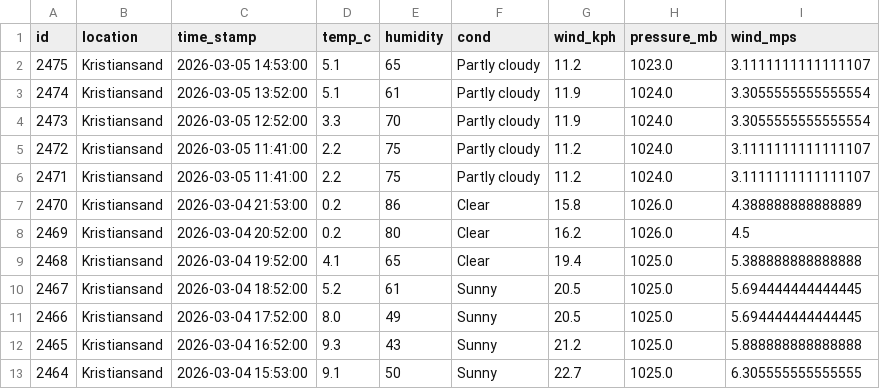
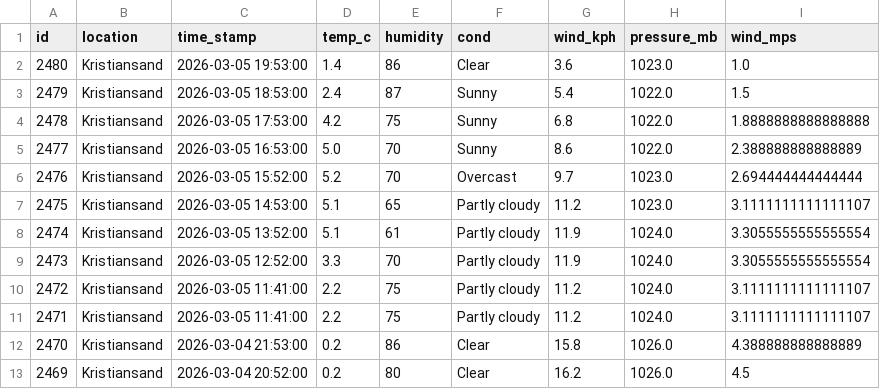
Before and after one commit to Frank-Ellingsen/krs_weather_report, a CSV file: docs/weather_records.csv, drawn as a sheet; only a part is shown; the shorter side is filled out with more unchanged rows.

```diff
--- a/docs/weather_records.csv
+++ b/docs/weather_records.csv
@@ -1,2 +1,7 @@
 id,location,time_stamp,temp_c,humidity,cond,wind_kph,pressure_mb,wind_mps
+2480,Kristiansand,2026-03-05 19:53:00,1.4,86,Clear,3.6,1023.0,1.0
+2479,Kristiansand,2026-03-05 18:53:00,2.4,87,Sunny,5.4,1022.0,1.5
+2478,Kristiansand,2026-03-05 17:53:00,4.2,75,Sunny,6.8,1022.0,1.8888888888888888
+2477,Kristiansand,2026-03-05 16:53:00,5.0,70,Sunny,8.6,1022.0,2.388888888888889
+2476,Kristiansand,2026-03-05 15:52:00,5.2,70,Overcast,9.7,1023.0,2.694444444444444
 2475,Kristiansand,2026-03-05 14:53:00,5.1,65,Partly cloudy,11.2,1023.0,3.1111111111111107
```
Also changed, not shown: 2 other files.
